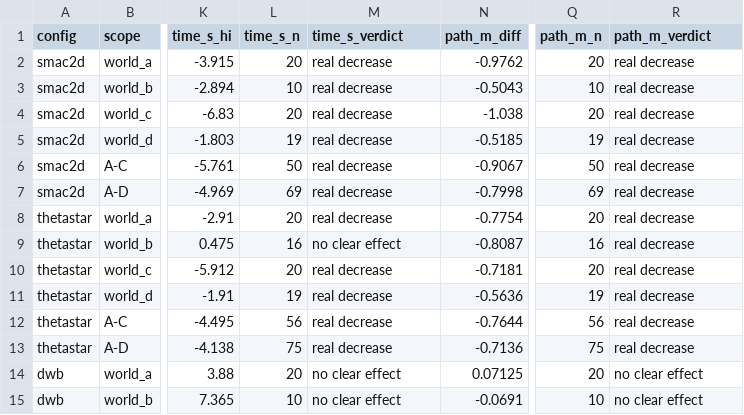
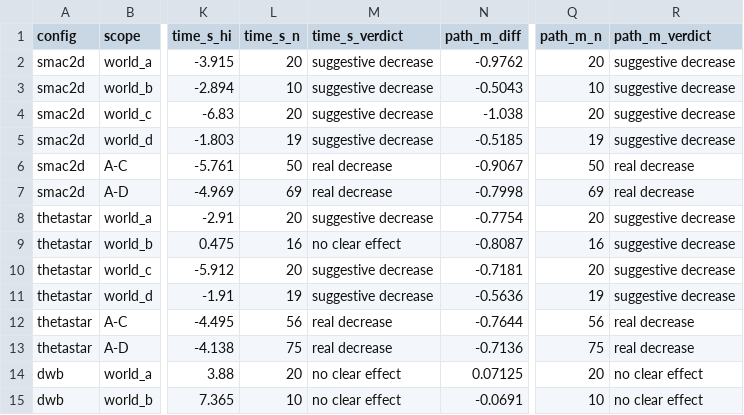
Before and after one commit to Jayesh518/ros2-slam-navigation, a CSV file: results/paired_vs_baseline.csv, drawn as a sheet; only a part is shown, gaps mark what is left out; the diff covers the shown part only; the diff names each change by its address in the sheet, - before the commit and + after, or states it on an @@ line.

```diff
--- a/results/paired_vs_baseline.csv
+++ b/results/paired_vs_baseline.csv
-M2:M5 (time_s_verdict): real decrease
+M2:M5 (time_s_verdict): suggestive decrease
-R2:R5 (path_m_verdict): real decrease
+R2:R5 (path_m_verdict): suggestive decrease
-M8 (time_s_verdict): real decrease
+M8 (time_s_verdict): suggestive decrease
-R8:R11 (path_m_verdict): real decrease
+R8:R11 (path_m_verdict): suggestive decrease
-M10:M11 (time_s_verdict): real decrease
+M10:M11 (time_s_verdict): suggestive decrease
```
Also changed, not shown: 4 added rows, 1 removed row and 26 edited cells elsewhere in this file, results/summary.csv, results/trials/rpp_world_b.csv, 14 other files.
